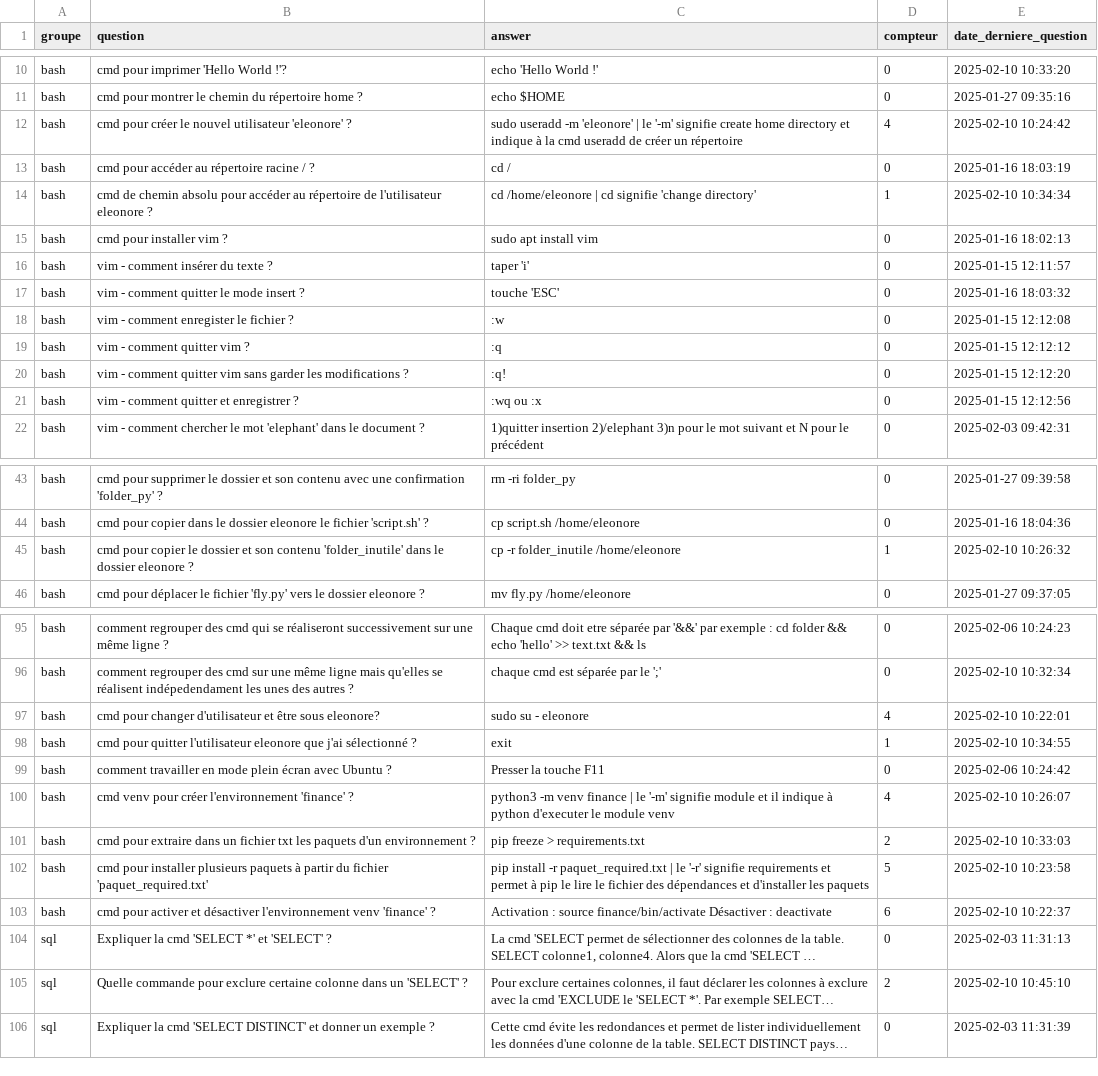
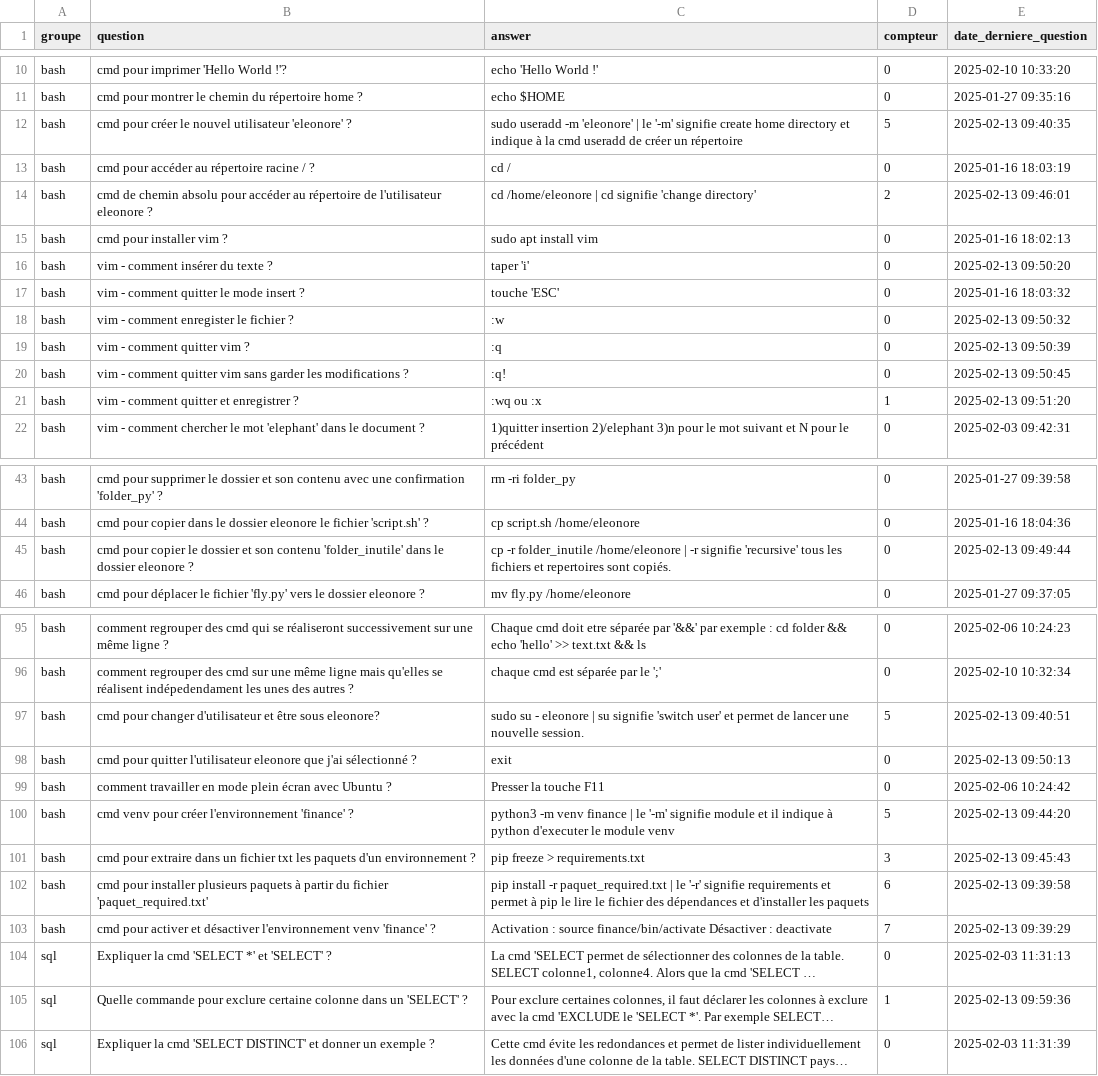
Before and after one commit to gunony/flashcards_data, a CSV file: flashcards.csv, drawn as a sheet; only a part is shown, gaps mark what is left out; long unchanged cells end in …; the diff covers the shown part only; the diff names each change by its address in the sheet, - before the commit and + after, or states it on an @@ line.

Commit message:
amélioration des réponses sur fichier csv

```diff
--- a/flashcards.csv
+++ b/flashcards.csv
-D12 (compteur): 4
+D12 (compteur): 5
-E12 (date_derniere_question): 2025-02-10 10:24:42
+E12 (date_derniere_question): 2025-02-13 09:40:35
-D14 (compteur): 1
+D14 (compteur): 2
-E14 (date_derniere_question): 2025-02-10 10:34:34
+E14 (date_derniere_question): 2025-02-13 09:46:01
-E16 (date_derniere_question): 2025-01-15 12:11:57
+E16 (date_derniere_question): 2025-02-13 09:50:20
-E18 (date_derniere_question): 2025-01-15 12:12:08
+E18 (date_derniere_question): 2025-02-13 09:50:32
-E19 (date_derniere_question): 2025-01-15 12:12:12
+E19 (date_derniere_question): 2025-02-13 09:50:39
-E20 (date_derniere_question): 2025-01-15 12:12:20
+E20 (date_derniere_question): 2025-02-13 09:50:45
-D21 (compteur): 0
+D21 (compteur): 1
-E21 (date_derniere_question): 2025-01-15 12:12:56
+E21 (date_derniere_question): 2025-02-13 09:51:20
-C45 (answer): …folder_inutile /home/eleonore
+C45 (answer): …folder_inutile /home/eleonore | -r signifie 'recursive' tous les fichiers et repertoires sont copiés.
-D45 (compteur): 1
+D45 (compteur): 0
-E45 (date_derniere_question): 2025-02-10 10:26:32
+E45 (date_derniere_question): 2025-02-13 09:49:44
-C97 (answer): …- eleonore
+C97 (answer): …- eleonore | su signifie 'switch user' et permet de lancer une nouvelle session.
-D97 (compteur): 4
+D97 (compteur): 5
-E97 (date_derniere_question): 2025-02-10 10:22:01
+E97 (date_derniere_question): 2025-02-13 09:40:51
-D98 (compteur): 1
+D98 (compteur): 0
-E98 (date_derniere_question): 2025-02-10 10:34:55
+E98 (date_derniere_question): 2025-02-13 09:50:13
-D100 (compteur): 4
+D100 (compteur): 5
-E100 (date_derniere_question): 2025-02-10 10:26:07
+E100 (date_derniere_question): 2025-02-13 09:44:20
-D101 (compteur): 2
+D101 (compteur): 3
-E101 (date_derniere_question): 2025-02-10 10:33:03
+E101 (date_derniere_question): 2025-02-13 09:45:43
-D102 (compteur): 5
+D102 (compteur): 6
-E102 (date_derniere_question): 2025-02-10 10:23:58
+E102 (date_derniere_question): 2025-02-13 09:39:58
-D103 (compteur): 6
+D103 (compteur): 7
-E103 (date_derniere_question): 2025-02-10 10:22:37
+E103 (date_derniere_question): 2025-02-13 09:39:29
-D105 (compteur): 2
+D105 (compteur): 1
-E105 (date_derniere_question): 2025-02-10 10:45:10
+E105 (date_derniere_question): 2025-02-13 09:59:36
```
Also changed, not shown: 28 edited cells elsewhere in this file.
